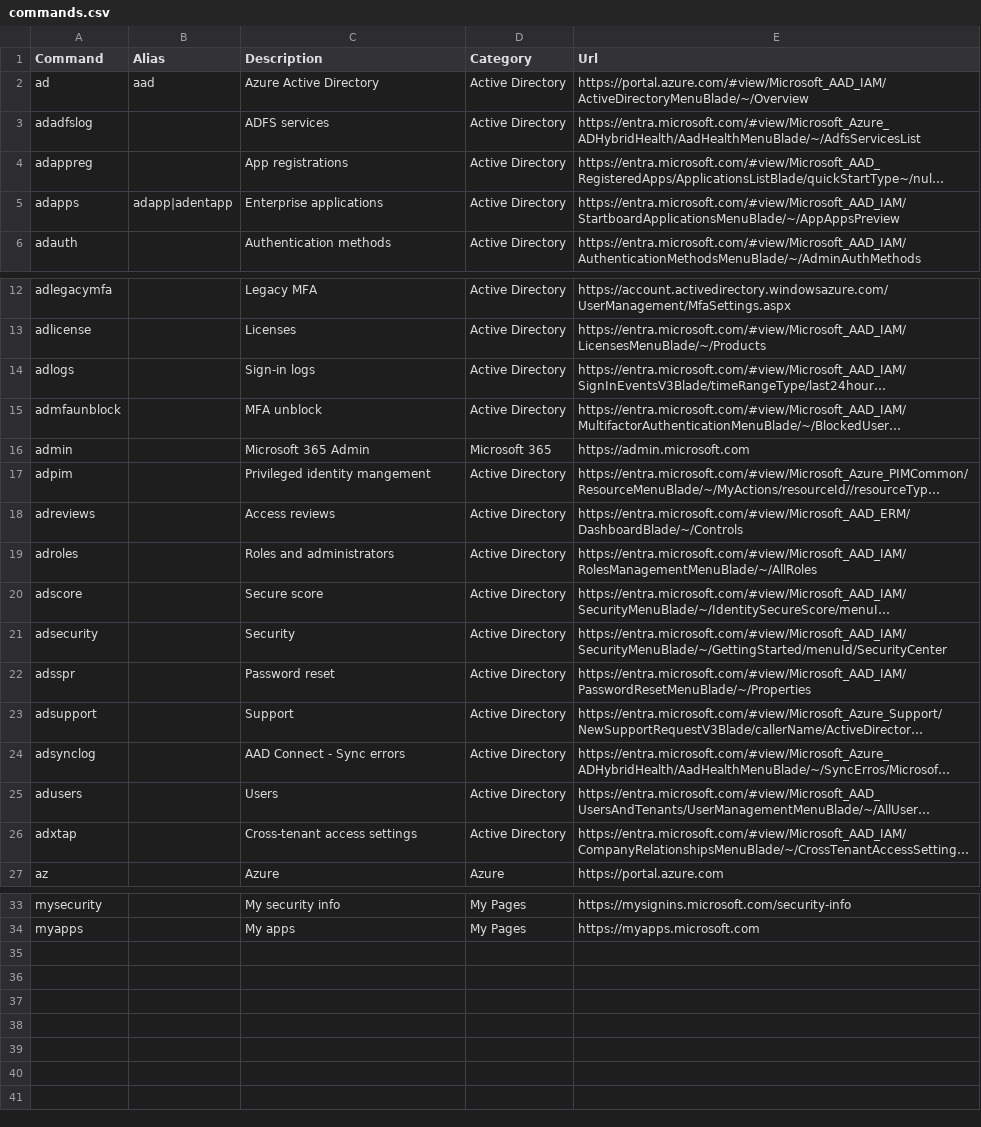
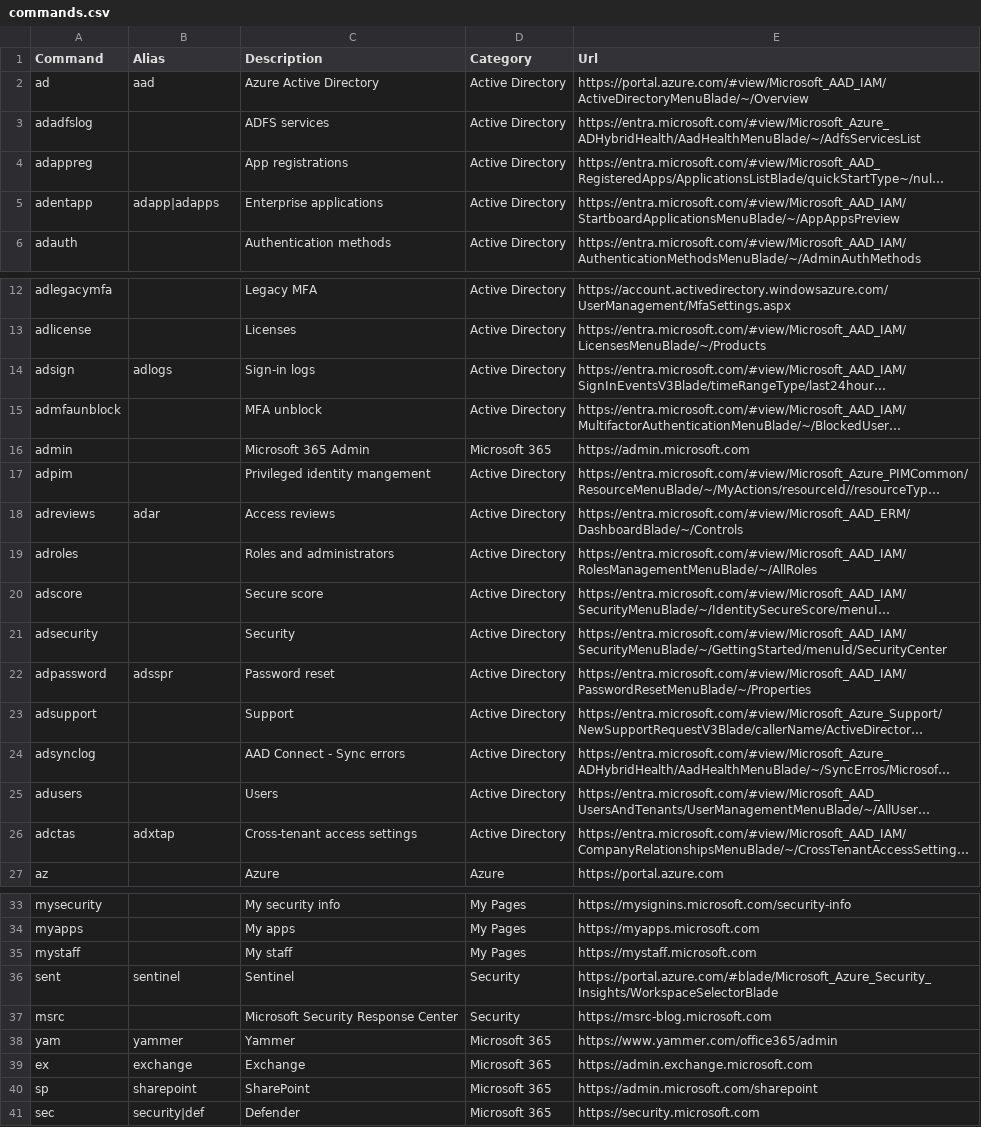
Before and after one commit to merill/cmd, a CSV file: website/config/commands.csv, drawn as a sheet; only a part is shown, gaps mark what is left out; long unchanged cells end in …; the diff names each change by its address in the sheet, - before the commit and + after, or states it on an @@ line.

Commit message:
Added Security group

```diff
--- a/website/config/commands.csv
+++ b/website/config/commands.csv
-A5 (Command): adapps
+A5 (Command): adentapp
-B5 (Alias): adapp|adentapp
+B5 (Alias): adapp|adapps
-A14 (Command): adlogs
+A14 (Command): adsign
-B14 (Alias): (empty)
+B14 (Alias): adlogs
-B18 (Alias): (empty)
+B18 (Alias): adar
-A22 (Command): adsspr
+A22 (Command): adpassword
-B22 (Alias): (empty)
+B22 (Alias): adsspr
-A26 (Command): adxtap
+A26 (Command): adctas
-B26 (Alias): (empty)
+B26 (Alias): adxtap
+row 35: mystaff |  | My staff | My Pages | https://mystaff.microsoft.com
+row 36: sent | sentinel | Sentinel | Security | https://portal.azure.com/#blade/Microsoft_Azure_Security_Insights/WorkspaceSelectorBlade
+row 37: msrc |  | Microsoft Security Response Center | Security | https://msrc-blog.microsoft.com
+row 38: yam | yammer | Yammer | Microsoft 365 | https://www.yammer.com/office365/admin
+row 39: ex | exchange | Exchange | Microsoft 365 | https://admin.exchange.microsoft.com
+row 40: sp | sharepoint | SharePoint | Microsoft 365 | https://admin.microsoft.com/sharepoint
+row 41: sec | security|def | Defender | Microsoft 365 | https://security.microsoft.com
```
Also changed, not shown: 16 other files.
